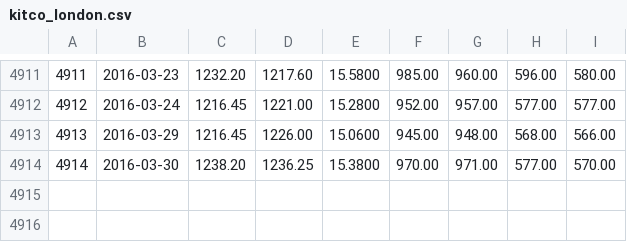
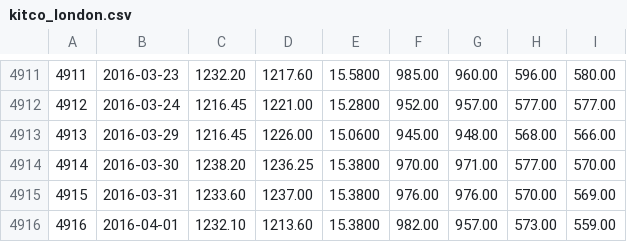
Before and after one commit to rishavloomba/rohan, a CSV file: csv/raw/kitco_london.csv, drawn as a sheet; only a part is shown, gaps mark what is left out; the diff names each change by its address in the sheet, - before the commit and + after, or states it on an @@ line.

```diff
--- a/csv/raw/kitco_london.csv
+++ b/csv/raw/kitco_london.csv
+row 4915: 4915 | 2016-03-31 | 1233.60 | 1237.00 | 15.3800 | 976.00 | 976.00 | 570.00 | 569.00
+row 4916: 4916 | 2016-04-01 | 1232.10 | 1213.60 | 15.3800 | 982.00 | 957.00 | 573.00 | 559.00
```
Also changed, not shown: 3 other files.
